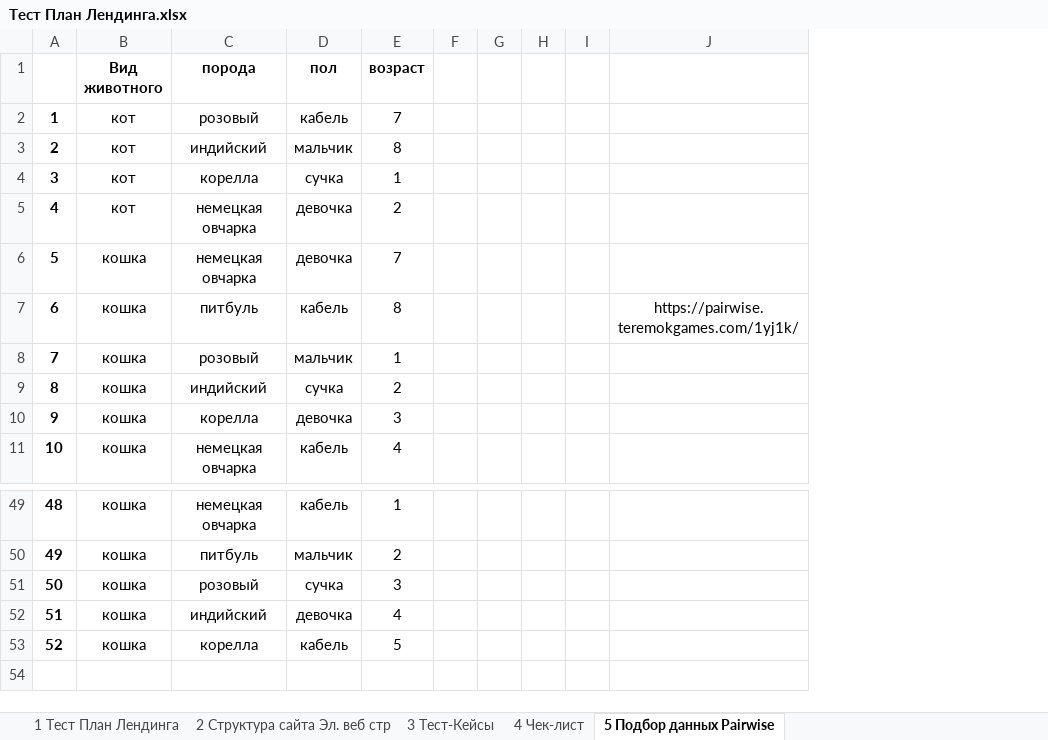
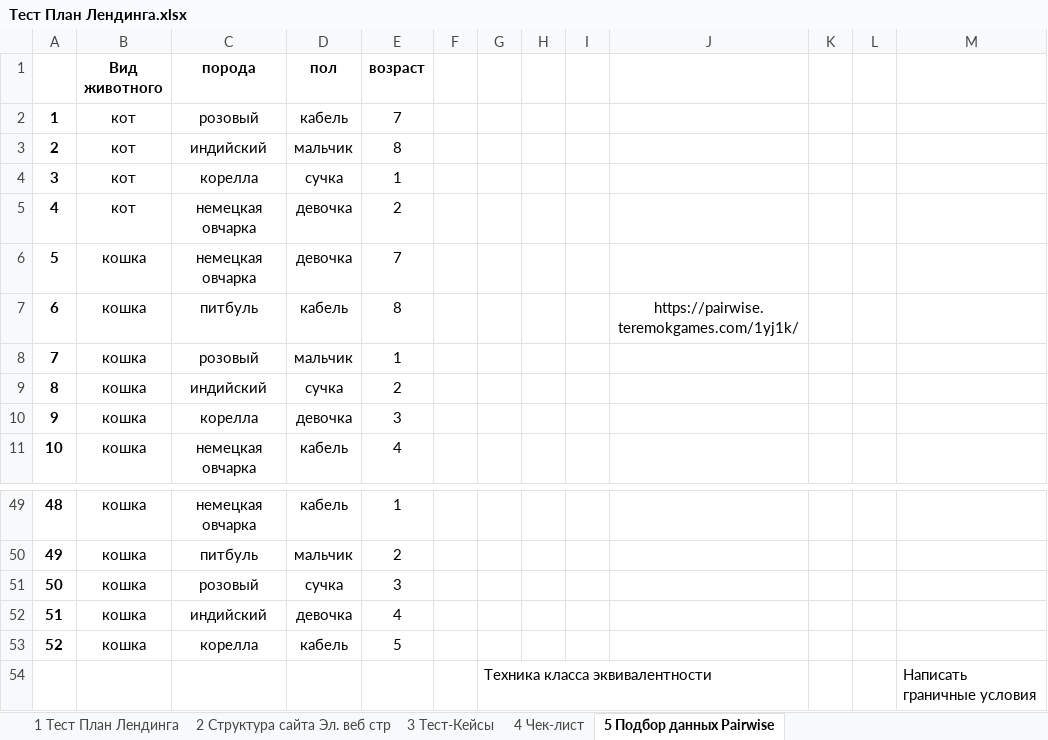
Before and after one commit to Kolonin-Gleb/Testing-automatization, an Excel workbook: College lectures/Тест План Лендинга.xlsx, sheet 5 Подбор данных Pairwise, drawn as a sheet; only a part is shown, gaps mark what is left out; values as stored, in another font and other column widths than the file's, no borders; removed rows and columns are numbered as before the commit, all else as after; the diff names each change by its address in the sheet, - before the commit and + after, or states it on an @@ line.

Commit message:
Записи с урока

```diff
--- a/College lectures/Тест План Лендинга.xlsx (sheet 5 Подбор данных Pairwise)
+++ b/College lectures/Тест План Лендинга.xlsx (sheet 5 Подбор данных Pairwise)
-column G, empty
+column G, empty
+column K, empty
+column L, empty
+column M, empty
+row 54:  |  |  |  |  |  | Техника класса эквивалентности |  |  |  |  |  | Написать граничные условия
```
Also changed, not shown: sheet 4 Чек-лист.
